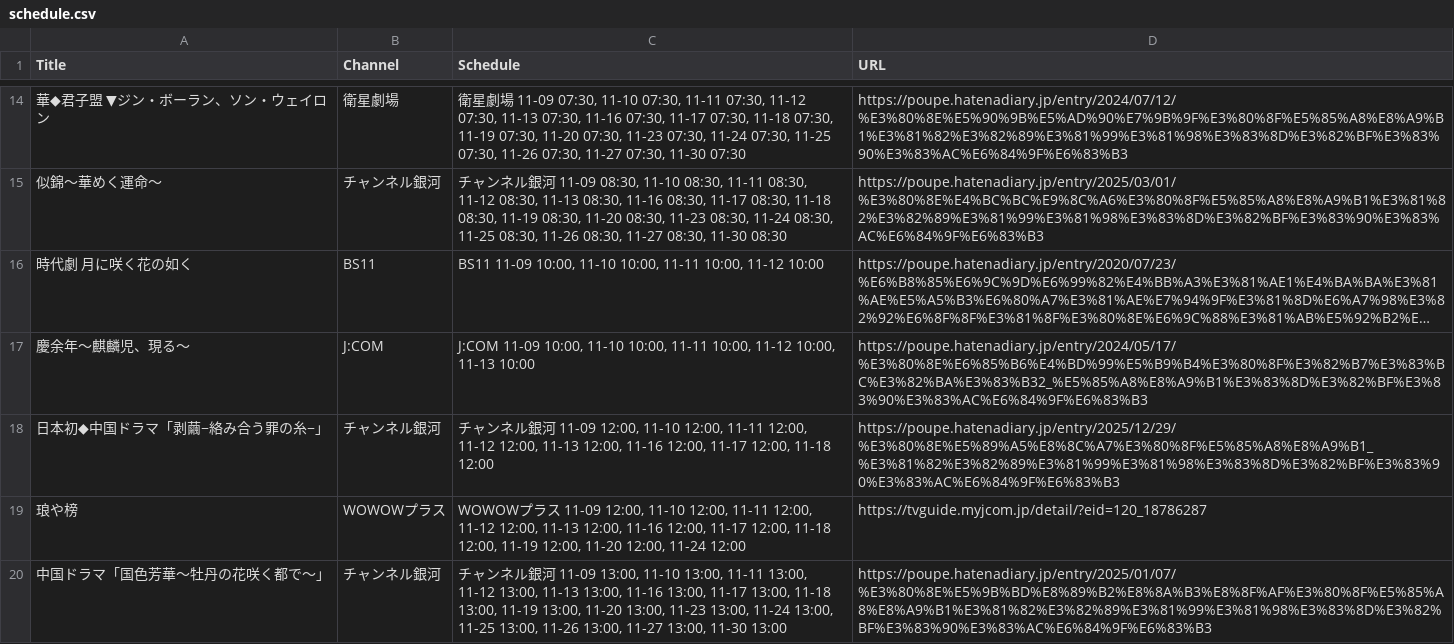
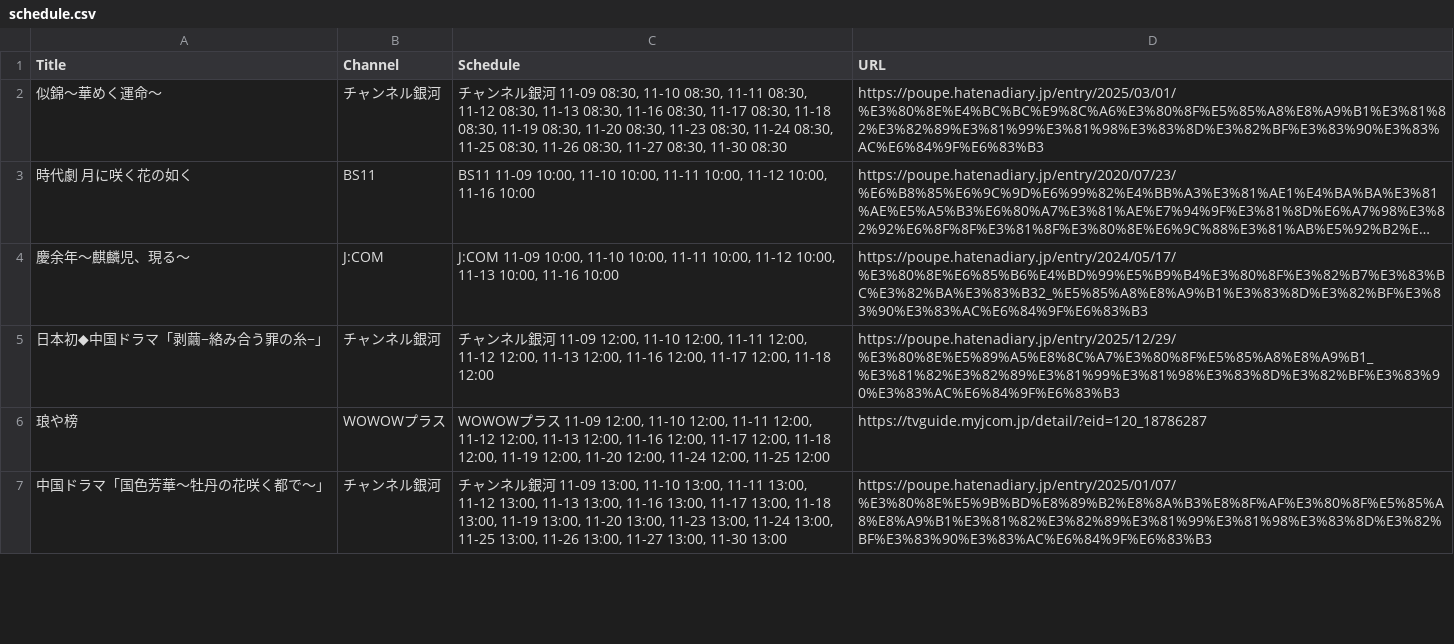
Before and after one commit to huazishanben7-afk/china-drama-app, a CSV file: public/data/schedule.csv, drawn as a sheet; only a part is shown, gaps mark what is left out; long unchanged cells end in …; removed rows and columns are numbered as before the commit, all else as after; the diff covers the shown part only; the diff names each change by its address in the sheet, - before the commit and + after, or states it on an @@ line.

```diff
--- a/public/data/schedule.csv
+++ b/public/data/schedule.csv
-row 14: 華◆君子盟 ▼ジン・ボーラン、ソン・ウェイロン | 衛星劇場 | 衛星劇場 11-09 07:30, 11-10 07:30, 11-11 07:30, 11-12 07:30, 11-13 07:30, 11-16 07:30, 11-17 07:30, 11-18 07:30, 11-19 07:30, 11-20 07:30, 11-23 07:30, 11-24 07:30, 11-25 07:30, 11-26 07:30, 11-27 07:30, 11-30 07:30 | https://poupe.hatenadiary.jp/entry/2024/07/12/%E3%80%8E%E5%90%9B%E5%AD%90%E7%9B%9F%E3%80%8F%E5%85%A8%E8%A9%B1%E3%81%82%E3%82%89%E3%81%99%E3%81%98%E3%83%8D%E3%82%BF%E3%83%90%E3%83%AC%E6%84%9F%E6%83%B3
-C3 (Schedule): …10:00, 11-12 10:00
+C3 (Schedule): …10:00, 11-12 10:00, 11-16 10:00
-C4 (Schedule): …10:00, 11-13 10:00
+C4 (Schedule): …10:00, 11-13 10:00, 11-16 10:00
-C6 (Schedule): …12:00, 11-24 12:00
+C6 (Schedule): …12:00, 11-24 12:00, 11-25 12:00
```
Also changed, not shown: 15 added rows, 12 removed rows and 9 edited cells elsewhere in this file, 1 other file.
